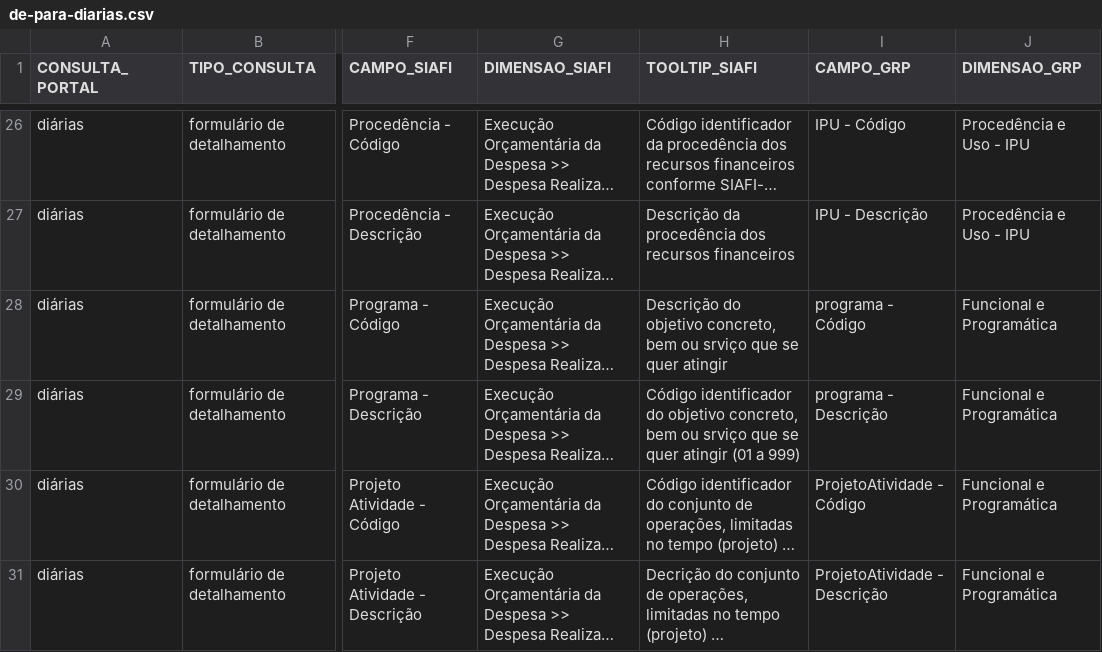
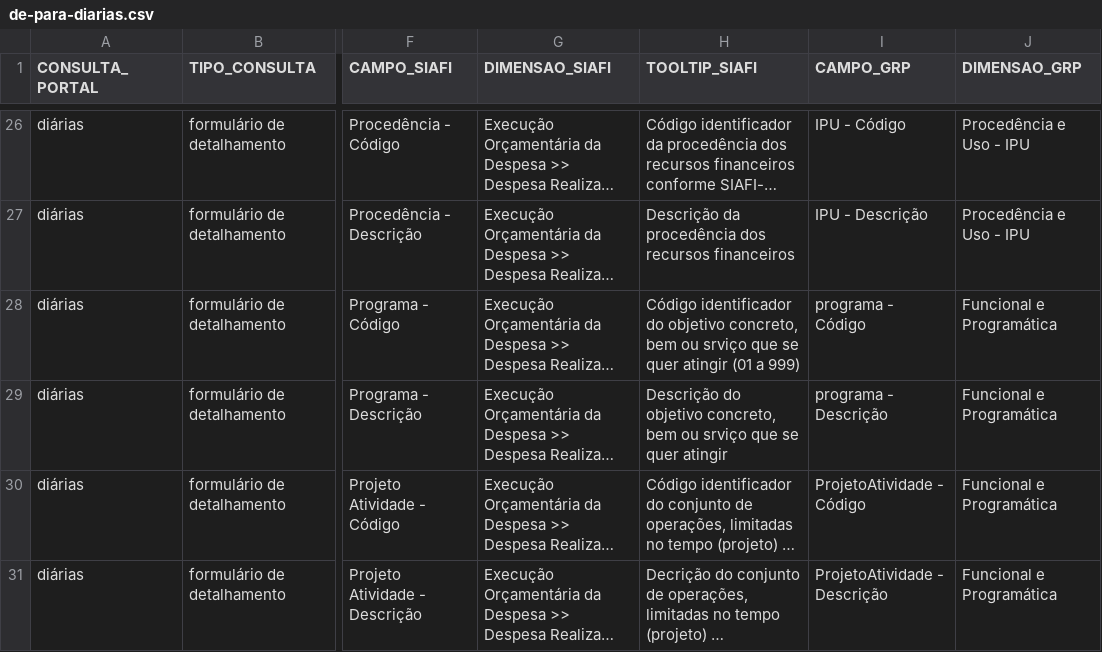
Before and after one commit to transparencia-mg/transicao-siafi-para-grp, a CSV file: data/de-para-diarias.csv, drawn as a sheet; only a part is shown, gaps mark what is left out; long unchanged cells end in …; the diff covers the shown part only; the diff names each change by its address in the sheet, - before the commit and + after, or states it on an @@ line.

```diff
--- a/data/de-para-diarias.csv
+++ b/data/de-para-diarias.csv
-H28 (TOOLTIP_SIAFI): Descrição do objetivo concreto, bem ou srviço que se quer atingir
+H28 (TOOLTIP_SIAFI): Código identificador do objetivo concreto, bem ou srviço que se quer atingir (01 a 999)
-H29 (TOOLTIP_SIAFI): Código identificador do objetivo concreto, bem ou srviço que se quer atingir (01 a 999)
+H29 (TOOLTIP_SIAFI): Descrição do objetivo concreto, bem ou srviço que se quer atingir
```
Also changed, not shown: 23 edited cells elsewhere in this file, data/de-para-despesa.csv.
